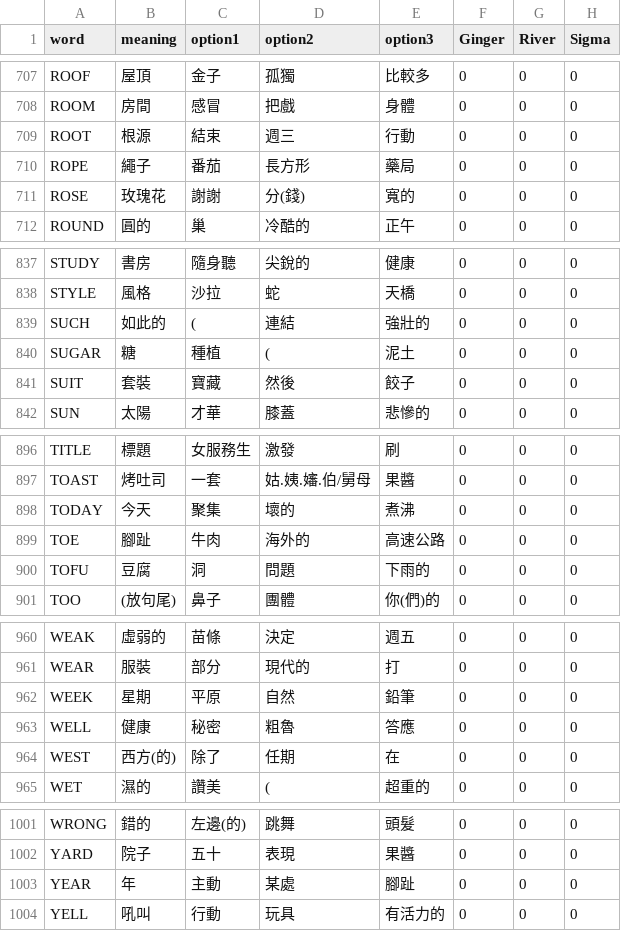
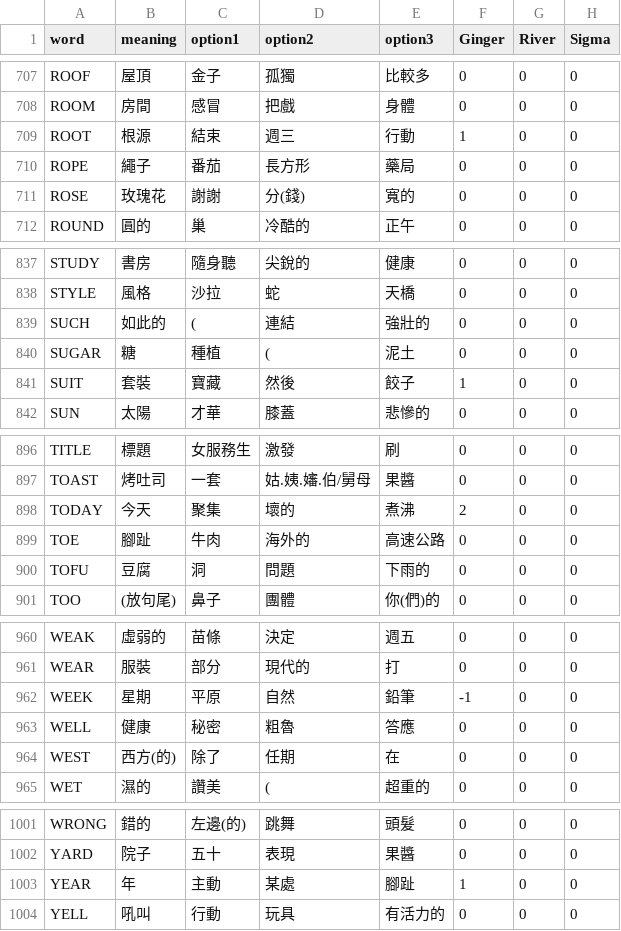
Before and after one commit to ginger999999/Vocabris, a CSV file: elementary_words.csv, drawn as a sheet; only a part is shown, gaps mark what is left out; the diff covers the shown part only.

```diff
--- a/elementary_words.csv
+++ b/elementary_words.csv
@@ -708,3 +708,3 @@ ROOF,屋頂,金子,孤獨,比較多,0,0,0
 ROOM,房間,感冒,把戲,身體,0,0,0
-ROOT,根源,結束,週三,行動,0,0,0
+ROOT,根源,結束,週三,行動,1,0,0
 ROPE,繩子,番茄,長方形,藥局,0,0,0
@@ -840,3 +840,3 @@ SUCH,如此的,(,連結,強壯的,0,0,0
 SUGAR,糖,種植,(,泥土,0,0,0
-SUIT,套裝,寶藏,然後,餃子,0,0,0
+SUIT,套裝,寶藏,然後,餃子,1,0,0
 SUN,太陽,才華,膝蓋,悲慘的,0,0,0
@@ -897,3 +897,3 @@ TITLE,標題,女服務生,激發,刷,0,0,0
 TOAST,烤吐司,一套,姑.姨.嬸.伯/舅母,果醬,0,0,0
-TODAY,今天,聚集,壞的,煮沸,0,0,0
+TODAY,今天,聚集,壞的,煮沸,2,0,0
 TOE,腳趾,牛肉,海外的,高速公路,0,0,0
@@ -961,3 +961,3 @@ WEAK,虛弱的,苗條,決定,週五,0,0,0
 WEAR,服裝,部分,現代的,打,0,0,0
-WEEK,星期,平原,自然,鉛筆,0,0,0
+WEEK,星期,平原,自然,鉛筆,-1,0,0
 WELL,健康,秘密,粗魯,答應,0,0,0
@@ -1002,3 +1002,3 @@ WRONG,錯的,左邊(的),跳舞,頭髮,0,0,0
 YARD,院子,五十,表現,果醬,0,0,0
-YEAR,年,主動,某處,腳趾,0,0,0
+YEAR,年,主動,某處,腳趾,1,0,0
 YELL,吼叫,行動,玩具,有活力的,0,0,0
```
Also changed, not shown: 11 edited cells elsewhere in this file, 12 other files.
